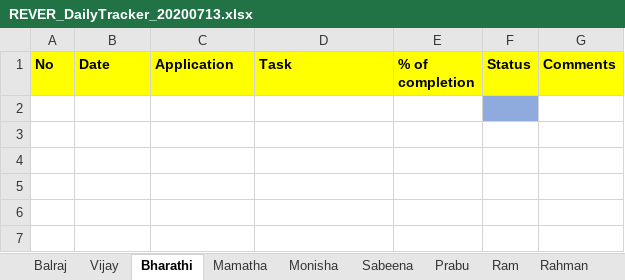
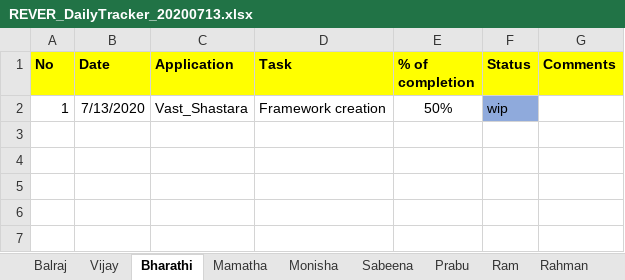
Before and after one commit to tcbalaji/DailyTracker, an Excel workbook: REVER_DailyTracker_20200713.xlsx, sheet Bharathi, drawn as a sheet; only a part is shown; values as stored, in another font and other column widths than the file's, no borders; the diff names each change by its address in the sheet, - before the commit and + after, or states it on an @@ line.

Commit message:
Add files via upload

```diff
--- a/REVER_DailyTracker_20200713.xlsx (sheet Bharathi)
+++ b/REVER_DailyTracker_20200713.xlsx (sheet Bharathi)
-row 2: (empty)
+row 2: 1 | 7/13/2020 | Vast_Shastara | Framework creation | 50% | wip
```
